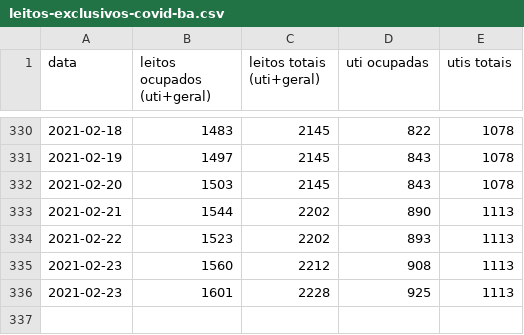
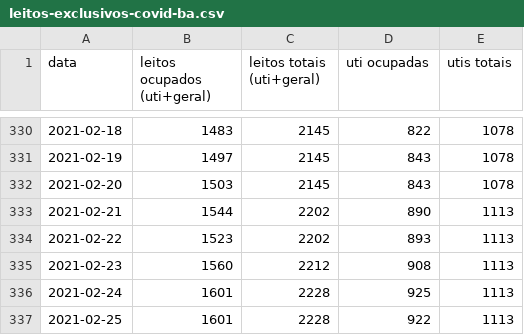
Before and after one commit to galdir/covid19python, a CSV file: leitos-exclusivos-covid-ba.csv, drawn as a sheet; only a part is shown, gaps mark what is left out.

Commit message:
dados de hoje

```diff
--- a/leitos-exclusivos-covid-ba.csv
+++ b/leitos-exclusivos-covid-ba.csv
@@ -335,2 +335,3 @@
 2021-02-23,1560,2212,908,1113,,
-2021-02-23,1601,2228,925,1113,,
+2021-02-24,1601,2228,925,1113,,
+2021-02-25,1601,2228,922,1113,,
```
